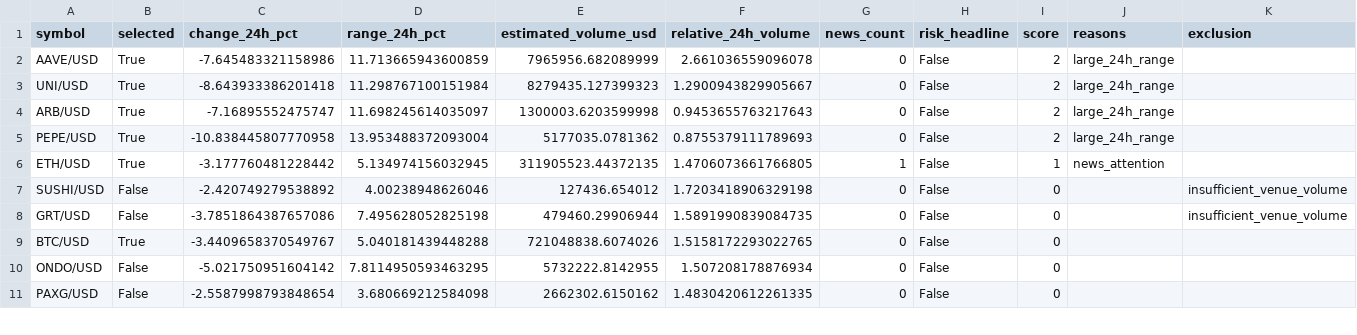
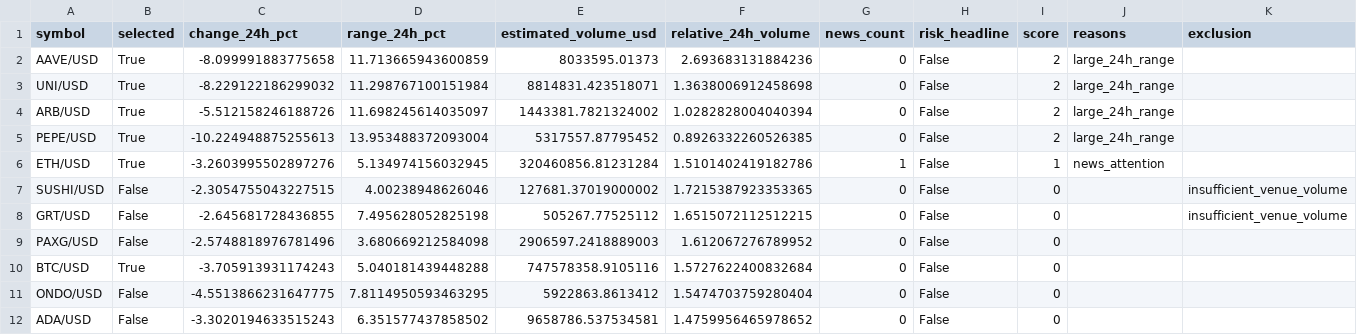
Before and after one commit to Rand0mUs3r-afk/CryptoStrategyLab, a CSV file: watchlist.csv, drawn as a sheet; only a part is shown; the diff covers the shown part only.

```diff
--- a/watchlist.csv
+++ b/watchlist.csv
@@ -1,11 +1,12 @@
 symbol,selected,change_24h_pct,range_24h_pct,estimated_volume_usd,relative_24h_volume,news_count,risk_headline,score,reasons,exclusion
-AAVE/USD,True,-7.645483321158986,11.713665943600859,7965956.682089999,2.661036559096078,0,False,2,large_24h_range,
-UNI/USD,True,-8.643933386201418,11.298767100151984,8279435.127399323,1.2900943829905667,0,False,2,large_24h_range,
-ARB/USD,True,-7.16895552475747,11.698245614035097,1300003.6203599998,0.9453655763217643,0,False,2,large_24h_range,
-PEPE/USD,True,-10.838445807770958,13.953488372093004,5177035.0781362,0.8755379111789693,0,False,2,large_24h_range,
-ETH/USD,True,-3.177760481228442,5.134974156032945,311905523.44372135,1.4706073661766805,1,False,1,news_attention,
-SUSHI/USD,False,-2.420749279538892,4.00238948626046,127436.654012,1.7203418906329198,0,False,0,,insufficient_venue_volume
-GRT/USD,False,-3.7851864387657086,7.495628052825198,479460.29906944,1.5891990839084735,0,False,0,,insufficient_venue_volume
-BTC/USD,True,-3.4409658370549767,5.040181439448288,721048838.6074026,1.5158172293022765,0,False,0,,
-ONDO/USD,False,-5.021750951604142,7.8114950593463295,5732222.8142955,1.507208178876934,0,False,0,,
-PAXG/USD,False,-2.5587998793848654,3.680669212584098,2662302.6150162,1.4830420612261335,0,False,0,,
+AAVE/USD,True,-8.099991883775658,11.713665943600859,8033595.01373,2.693683131884236,0,False,2,large_24h_range,
+UNI/USD,True,-8.229122186299032,11.298767100151984,8814831.423518071,1.3638006912458698,0,False,2,large_24h_range,
+ARB/USD,True,-5.512158246188726,11.698245614035097,1443381.7821324002,1.0282828004040394,0,False,2,large_24h_range,
+PEPE/USD,True,-10.224948875255613,13.953488372093004,5317557.87795452,0.8926332260526385,0,False,2,large_24h_range,
+ETH/USD,True,-3.2603995502897276,5.134974156032945,320460856.81231284,1.5101402419182786,1,False,1,news_attention,
+SUSHI/USD,False,-2.3054755043227515,4.00238948626046,127681.37019000002,1.7215387923353365,0,False,0,,insufficient_venue_volume
+GRT/USD,False,-2.645681728436855,7.495628052825198,505267.77525112,1.6515072112512215,0,False,0,,insufficient_venue_volume
+PAXG/USD,False,-2.5748818976781496,3.680669212584098,2906597.2418889003,1.612067276789952,0,False,0,,
+BTC/USD,True,-3.705913931174243,5.040181439448288,747578358.9105116,1.5727622400832684,0,False,0,,
+ONDO/USD,False,-4.5513866231647775,7.8114950593463295,5922863.8613412,1.5474703759280404,0,False,0,,
+ADA/USD,False,-3.3020194633515243,6.351577437858502,9658786.537534581,1.4759956465978652,0,False,0,,
```
Also changed, not shown: 1 added row, 2 removed rows and 64 edited cells elsewhere in this file, entry_decisions.csv, 7 other files.
